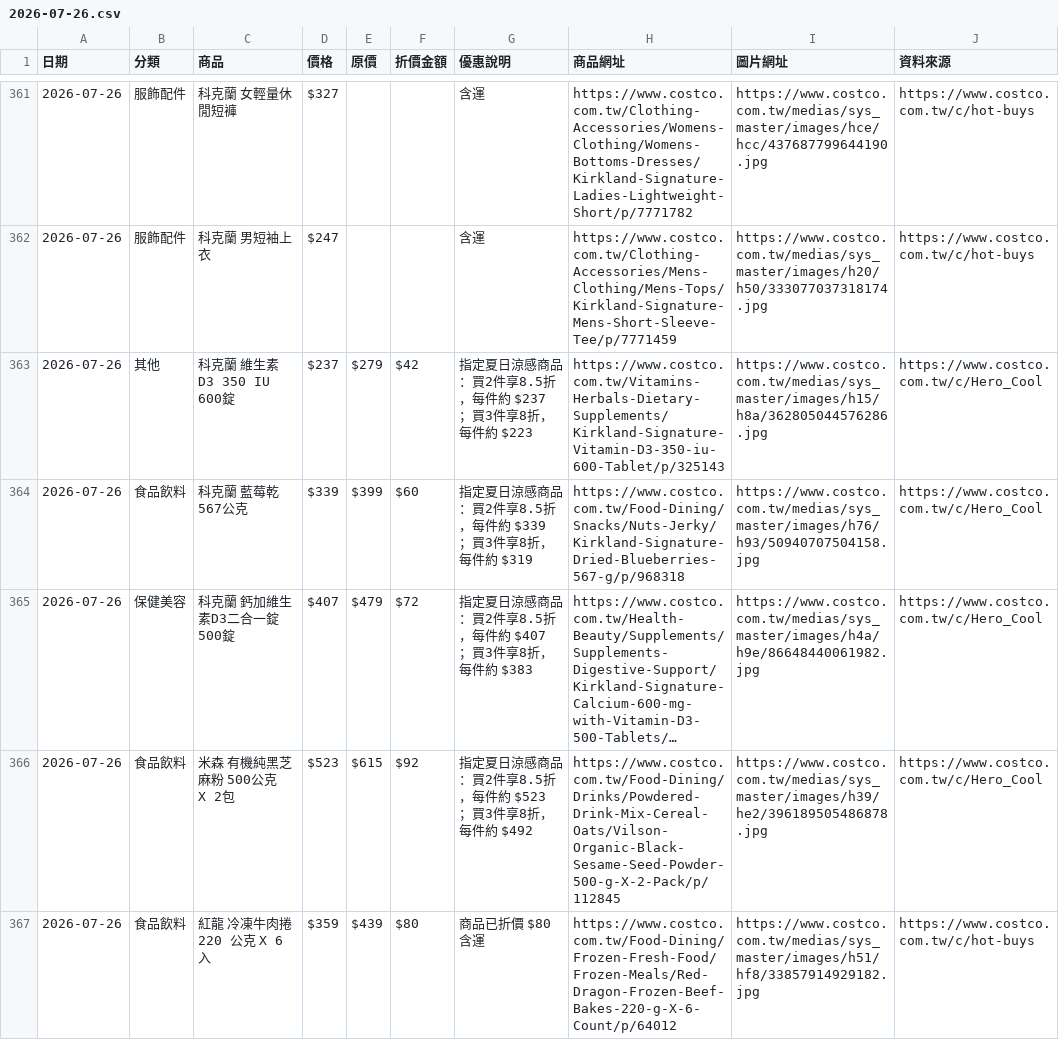
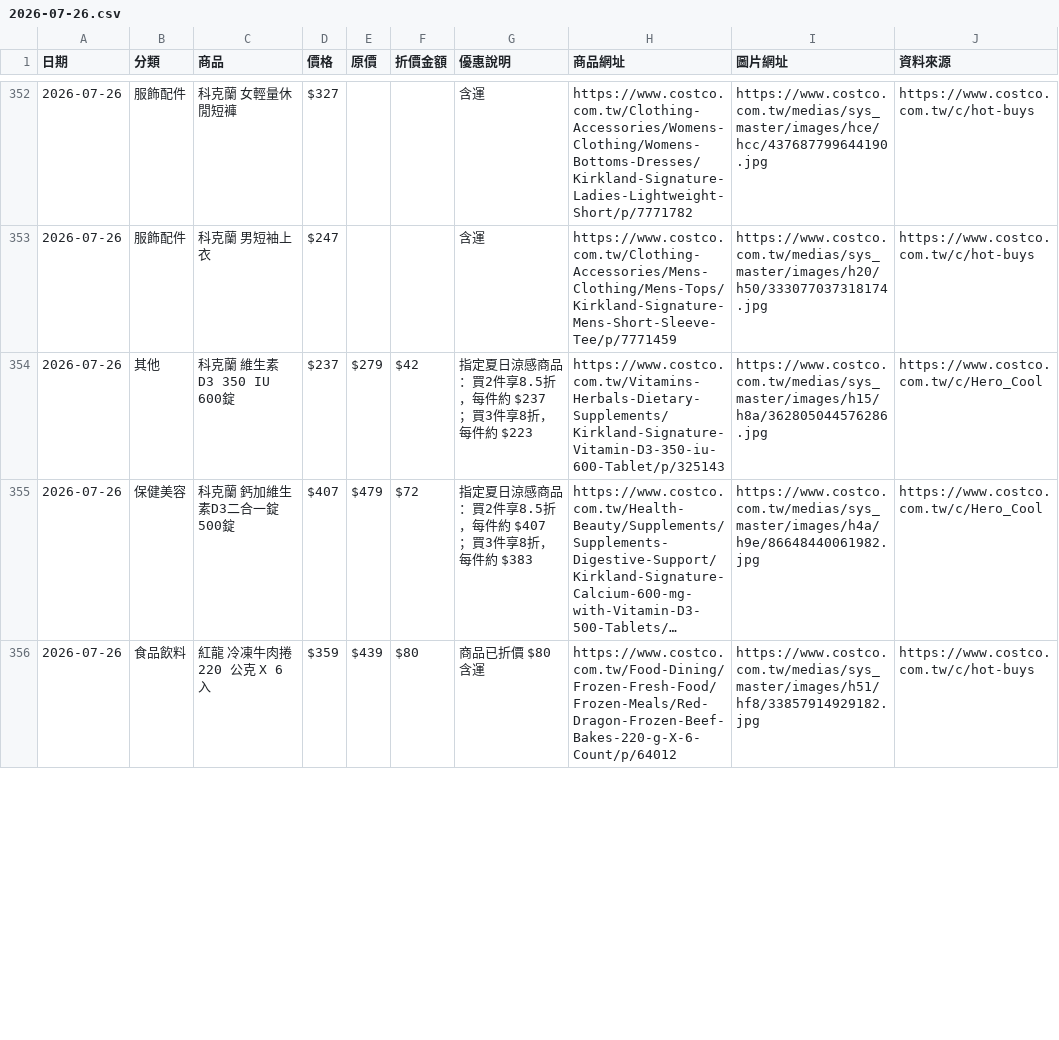
Before and after one commit to da199919-ux/costco-daily-deals, a CSV file: output/history/2026-07-26.csv, drawn as a sheet; only a part is shown, gaps mark what is left out; long unchanged cells end in …; removed rows and columns are numbered as before the commit, all else as after; the diff covers the shown part only; the diff names each change by its address in the sheet, - before the commit and + after, or states it on an @@ line.

```diff
--- a/output/history/2026-07-26.csv
+++ b/output/history/2026-07-26.csv
-row 364: 2026-07-26 | 食品飲料 | 科克蘭 藍莓乾 567公克 | $339 | $399 | $60 | 指定夏日涼感商品：買2件享8.5折，每件約 $339；買3件享8折，每件約 $319 | https://www.costco.com.tw/Food-Dining/Snacks/Nuts-Jerky/Kirkland-Signature-Dried-Blueberries-567-g/p/968318 | https://www.costco.com.tw/medias/sys_master/images/h76/h93/50940707504158.jpg | https://www.costco.com.tw/c/Hero_Cool
-row 366: 2026-07-26 | 食品飲料 | 米森 有機純黑芝麻粉 500公克 X 2包 | $523 | $615 | $92 | 指定夏日涼感商品：買2件享8.5折，每件約 $523；買3件享8折，每件約 $492 | https://www.costco.com.tw/Food-Dining/Drinks/Powdered-Drink-Mix-Cereal-Oats/Vilson-Organic-Black-Sesame-Seed-Powder-500-g-X-2-Pack/p/112845 | https://www.costco.com.tw/medias/sys_master/images/h39/he2/396189505486878.jpg | https://www.costco.com.tw/c/Hero_Cool
```
Also changed, not shown: 1 added row, 10 removed rows and 6 edited cells elsewhere in this file, output/latest.csv, 4 other files.
